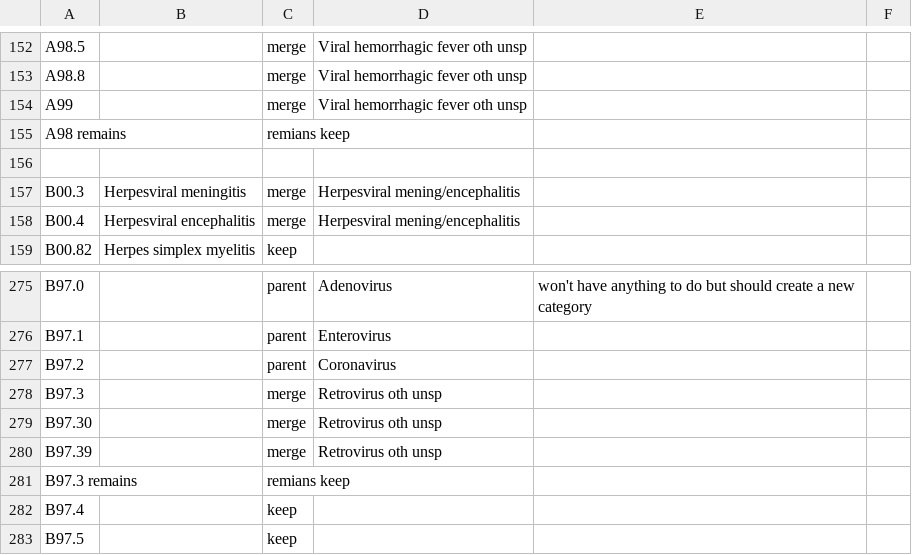
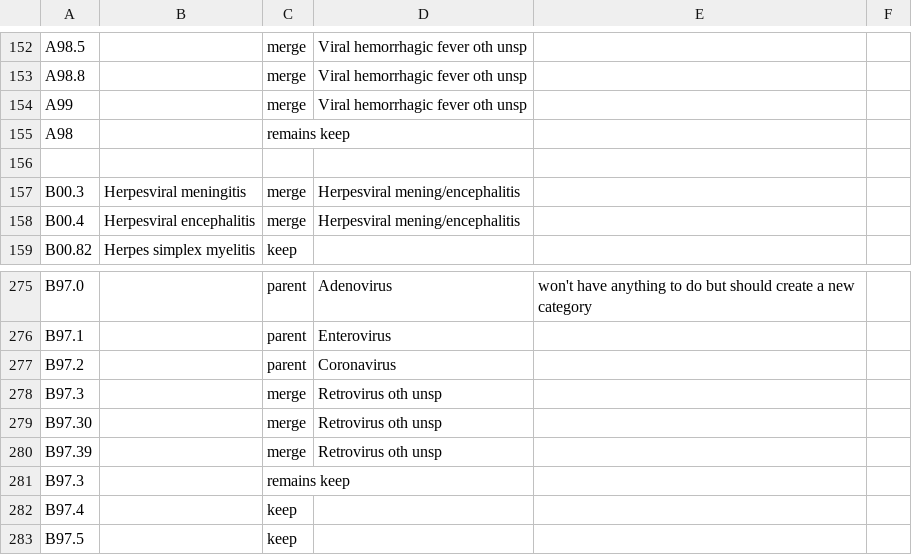
Before and after one commit to thenineteen/Deep-Covariant-Structure-of-Comorbidities, a CSV file: Preprocessing/ICD10/ICD10 Preprocessing Exceptions.csv, drawn as a sheet; only a part is shown, gaps mark what is left out; removed rows and columns are numbered as before the commit, all else as after; the diff covers the shown part only; the diff names each change by its address in the sheet, - before the commit and + after, or states it on an @@ line.

Commit message:
fixed 'remians keep'->'remains keep' typo. Removed 'remains' from column 1

```diff
--- a/Preprocessing/ICD10/ICD10 Preprocessing Exceptions.csv
+++ b/Preprocessing/ICD10/ICD10 Preprocessing Exceptions.csv
-row 155: A98 remains |  | remians keep
+row 155: A98 |  | remains keep
-row 281: B97.3 remains |  | remians keep
+row 281: B97.3 |  | remains keep
```
Also changed, not shown: 5 added rows, 5 removed rows and 4 edited cells elsewhere in this file.
